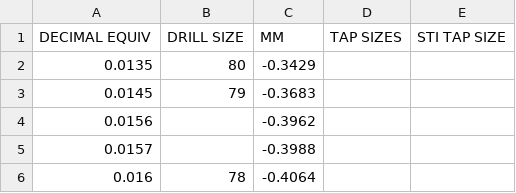
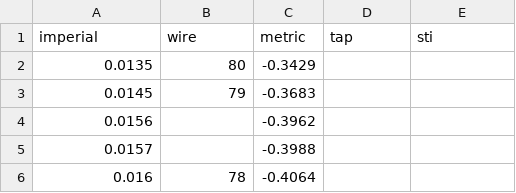
Before and after one commit to themachinist/DrillChart, a CSV file: TapDrill_Chart.csv, drawn as a sheet; only a part is shown.

Commit message:
made a huge amount of changes. ChartQuery and ChartModel are implemented but I should probably create an interface and/or some parent classes for adapting CSV data to the flexigrid model structure.

```diff
--- a/TapDrill_Chart.csv
+++ b/TapDrill_Chart.csv
@@ -1,2 +1,2 @@
-DECIMAL EQUIV,DRILL SIZE,MM,TAP SIZES,STI TAP SIZE
+imperial,wire,metric,tap,sti
 0.0135,80,-0.3429,,
```
Also changed, not shown: 3 other files.
